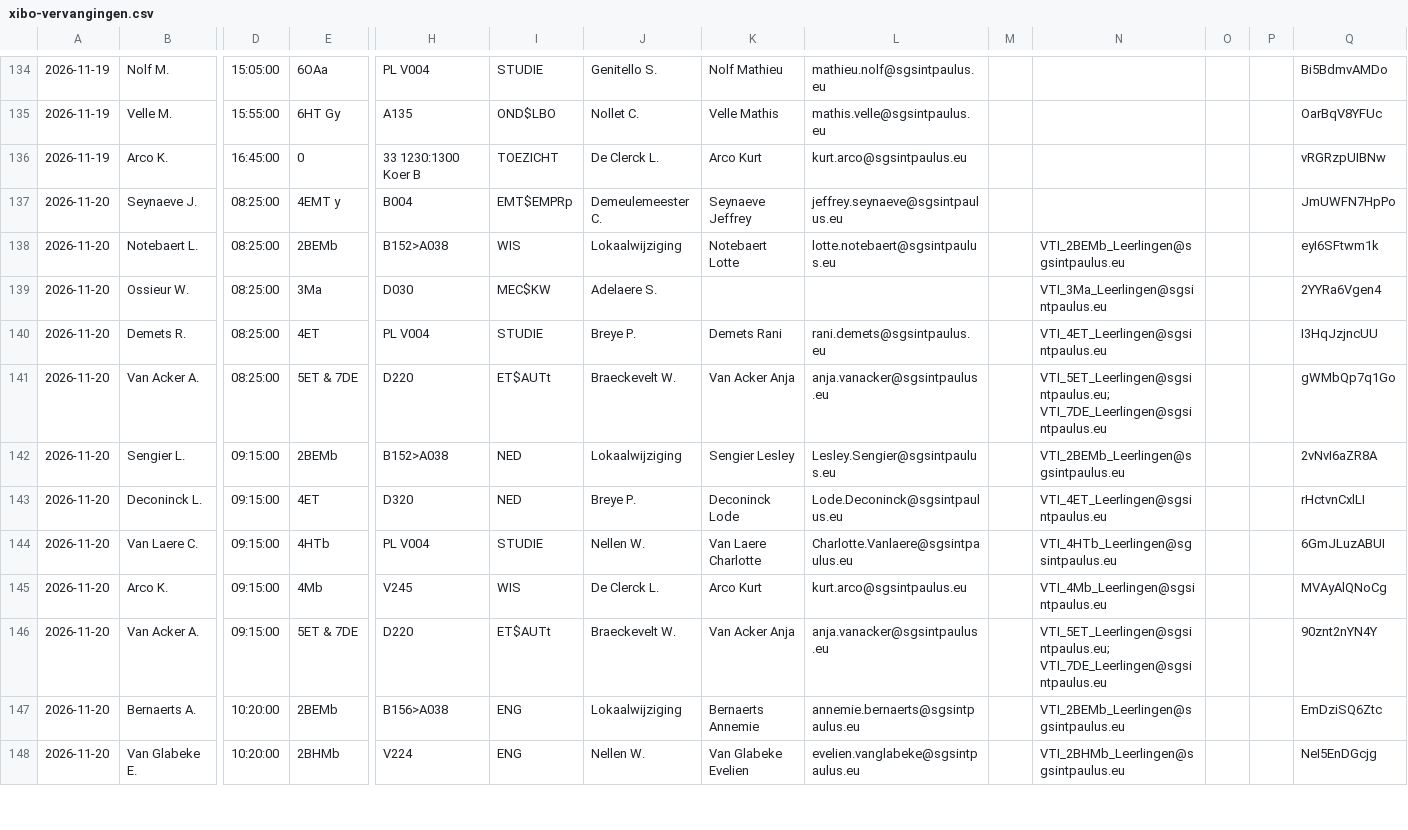
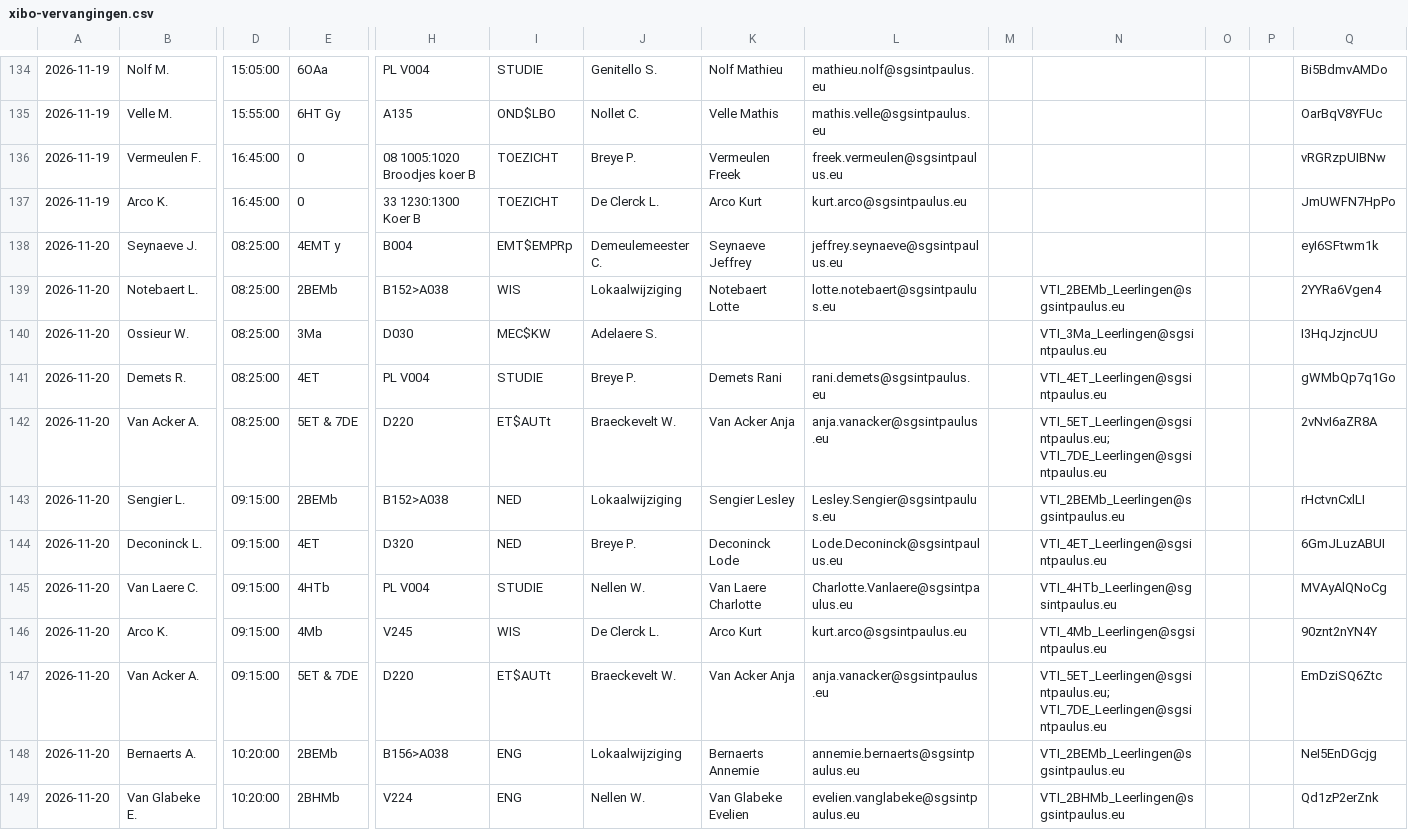
Before and after one commit to tomvanwehaege/xibo-database, a CSV file: xibo-vervangingen.csv, drawn as a sheet; only a part is shown, gaps mark what is left out; addresses are those after the commit; rows hold the shown columns only; the diff covers the shown part only; the diff names each change by its address in the sheet, - before the commit and + after, or states it on an @@ line.

Commit message:
Automatische update vanuit OneDrive

```diff
--- a/xibo-vervangingen.csv
+++ b/xibo-vervangingen.csv
+row 136: 2026-11-19 | Vermeulen F. | 16:45:00 | 0 | 08 1005:1020 Broodjes koer B | TOEZICHT | Breye P. | Vermeulen Freek | freek.vermeulen@sgsintpaulus.eu |  |  |  |  | vRGRzpUIBNw
-Q137: vRGRzpUIBNw
+Q137: JmUWFN7HpPo
-Q138: JmUWFN7HpPo
+Q138: eyI6SFtwm1k
-Q139: eyI6SFtwm1k
+Q139: 2YYRa6Vgen4
-Q140: 2YYRa6Vgen4
+Q140: I3HqJzjncUU
-Q141: I3HqJzjncUU
+Q141: gWMbQp7q1Go
-Q142: gWMbQp7q1Go
+Q142: 2vNvI6aZR8A
-Q143: 2vNvI6aZR8A
+Q143: rHctvnCxlLI
-Q144: rHctvnCxlLI
+Q144: 6GmJLuzABUI
-Q145: 6GmJLuzABUI
+Q145: MVAyAlQNoCg
-Q146: MVAyAlQNoCg
+Q146: 90znt2nYN4Y
-Q147: 90znt2nYN4Y
+Q147: EmDziSQ6Ztc
-Q148: EmDziSQ6Ztc
+Q148: NeI5EnDGcjg
-Q149: NeI5EnDGcjg
+Q149: Qd1zP2erZnk
```
Also changed, not shown: 1 removed row and 37 edited cells elsewhere in this file.
